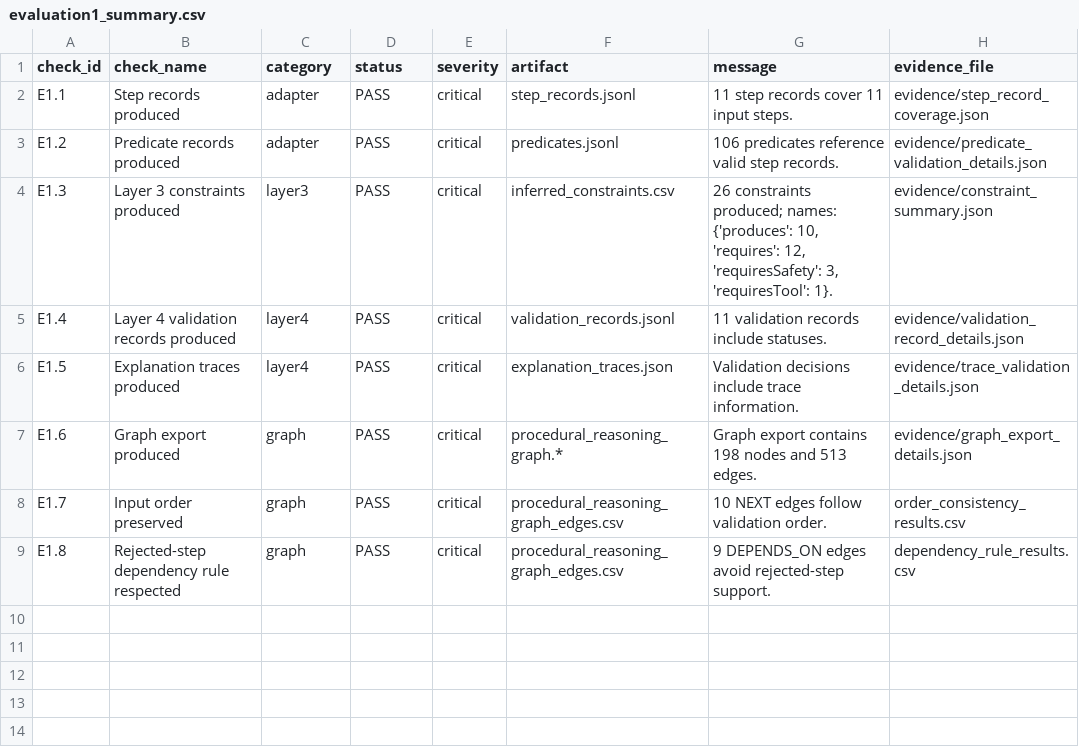
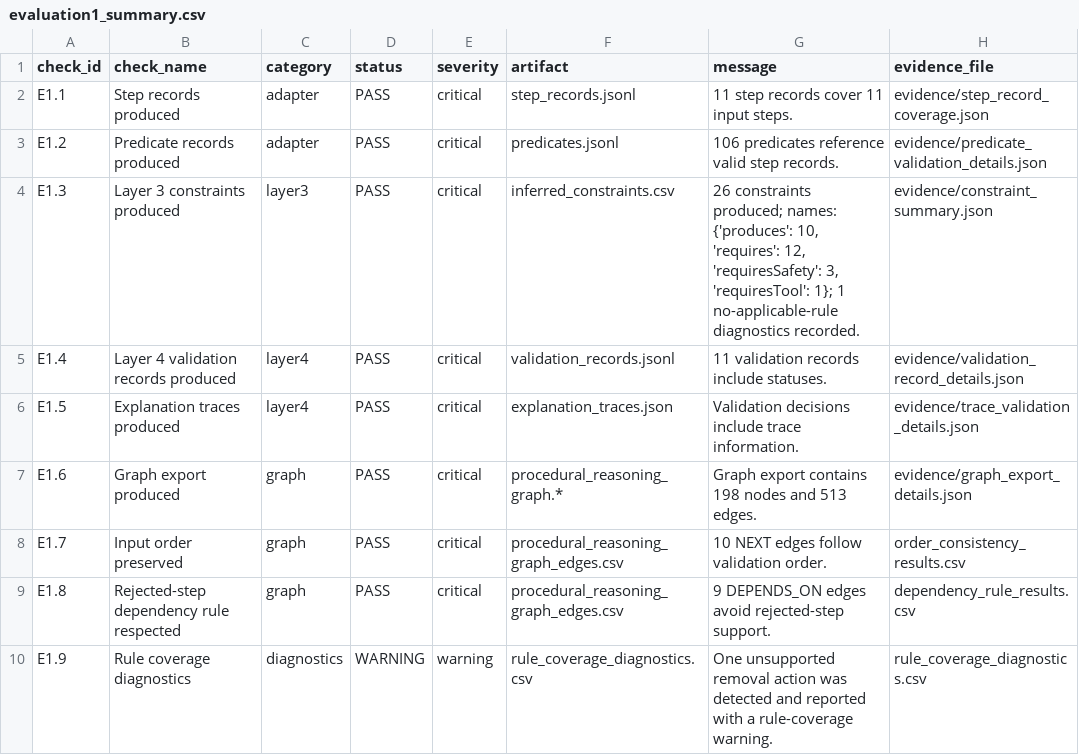
Before and after one commit to emdataeng/XR_Event_Grounding_Graph, a CSV file: IndustReal_Pipeline/docs/reasoning_layers/Evaluation1/evaluation1_summary.csv, drawn as a sheet.

```diff
--- a/IndustReal_Pipeline/docs/reasoning_layers/Evaluation1/evaluation1_summary.csv
+++ b/IndustReal_Pipeline/docs/reasoning_layers/Evaluation1/evaluation1_summary.csv
@@ -3,3 +3,3 @@ E1.1,Step records produced,adapter,PASS,critical,step_records.jsonl,11 step reco
 E1.2,Predicate records produced,adapter,PASS,critical,predicates.jsonl,106 predicates reference valid step records.,evidence/predicate_validation_details.json
-E1.3,Layer 3 constraints produced,layer3,PASS,critical,inferred_constraints.csv,"26 constraints produced; names: {'produces': 10, 'requires': 12, 'requiresSafety': 3, 'requiresTool': 1}.",evidence/constraint_summary.json
+E1.3,Layer 3 constraints produced,layer3,PASS,critical,inferred_constraints.csv,"26 constraints produced; names: {'produces': 10, 'requires': 12, 'requiresSafety': 3, 'requiresTool': 1}; 1 no-applicable-rule diagnostics recorded.",evidence/constraint_summary.json
 E1.4,Layer 4 validation records produced,layer4,PASS,critical,validation_records.jsonl,11 validation records include statuses.,evidence/validation_record_details.json
@@ -9 +9,2 @@ E1.7,Input order preserved,graph,PASS,critical,procedural_reasoning_graph_edges.
 E1.8,Rejected-step dependency rule respected,graph,PASS,critical,procedural_reasoning_graph_edges.csv,9 DEPENDS_ON edges avoid rejected-step support.,dependency_rule_results.csv
+E1.9,Rule coverage diagnostics,diagnostics,WARNING,warning,rule_coverage_diagnostics.csv,One unsupported removal action was detected and reported with a rule-coverage warning.,rule_coverage_diagnostics.csv
```
Also changed, not shown: IndustReal_Pipeline/docs/reasoning_layers/Evaluation1/artifact_inventory.csv, IndustReal_Pipeline/docs/reasoning_layers/Evaluation1/schema_validation_results.csv, 16 other files.
